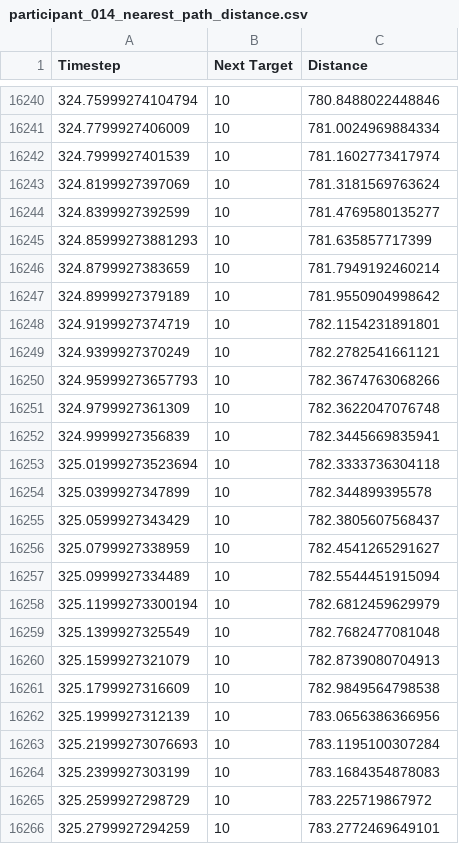
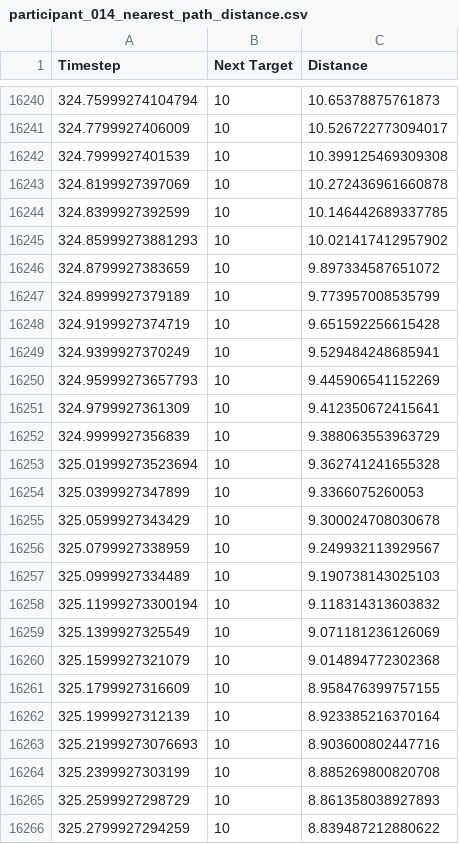
Before and after one commit to aeruny/path-plotter, a CSV file: scripts/results/nearest_path_distance/participant_014_nearest_path_distance.csv, drawn as a sheet; only a part is shown, gaps mark what is left out; the diff covers the shown part only.

```diff
--- a/scripts/results/nearest_path_distance/participant_014_nearest_path_distance.csv
+++ b/scripts/results/nearest_path_distance/participant_014_nearest_path_distance.csv
@@ -16240,27 +16240,27 @@ Timestep,Next Target,Distance
-324.75999274104794,10,780.8488022448846
-324.7799927406009,10,781.0024969884334
-324.7999927401539,10,781.1602773417974
-324.8199927397069,10,781.3181569763624
-324.8399927392599,10,781.4769580135277
-324.85999273881293,10,781.635857717399
-324.8799927383659,10,781.7949192460214
-324.8999927379189,10,781.9550904998642
-324.9199927374719,10,782.1154231891801
-324.9399927370249,10,782.2782541661121
-324.95999273657793,10,782.3674763068266
-324.9799927361309,10,782.3622047076748
-324.9999927356839,10,782.3445669835941
-325.01999273523694,10,782.3333736304118
-325.0399927347899,10,782.344899395578
-325.0599927343429,10,782.3805607568437
-325.0799927338959,10,782.4541265291627
-325.0999927334489,10,782.5544451915094
-325.11999273300194,10,782.6812459629979
-325.1399927325549,10,782.7682477081048
-325.1599927321079,10,782.8739080704913
-325.1799927316609,10,782.9849564798538
-325.1999927312139,10,783.0656386366956
-325.21999273076693,10,783.1195100307284
-325.2399927303199,10,783.1684354878083
-325.2599927298729,10,783.225719867972
-325.2799927294259,10,783.2772469649101
+324.75999274104794,10,10.65378875761873
+324.7799927406009,10,10.526722773094017
+324.7999927401539,10,10.399125469309308
+324.8199927397069,10,10.272436961660878
+324.8399927392599,10,10.146442689337785
+324.85999273881293,10,10.021417412957902
+324.8799927383659,10,9.897334587651072
+324.8999927379189,10,9.773957008535799
+324.9199927374719,10,9.651592256615428
+324.9399927370249,10,9.529484248685941
+324.95999273657793,10,9.445906541152269
+324.9799927361309,10,9.412350672415641
+324.9999927356839,10,9.388063553963729
+325.01999273523694,10,9.362741241655328
+325.0399927347899,10,9.3366075260053
+325.0599927343429,10,9.300024708030678
+325.0799927338959,10,9.249932113929567
+325.0999927334489,10,9.190738143025103
+325.11999273300194,10,9.118314313603832
+325.1399927325549,10,9.071181236126069
+325.1599927321079,10,9.014894772302368
+325.1799927316609,10,8.958476399757155
+325.1999927312139,10,8.923385216370164
+325.21999273076693,10,8.903600802447716
+325.2399927303199,10,8.885269800820708
+325.2599927298729,10,8.861358038927893
+325.2799927294259,10,8.839487212880622
```
Also changed, not shown: 13 added rows and 87 edited cells elsewhere in this file, scripts/results/nearest_path_distance/participant_007_nearest_path_distance.csv, scripts/results/nearest_path_distance/participant_009_nearest_path_distance.csv, 40 other files.
